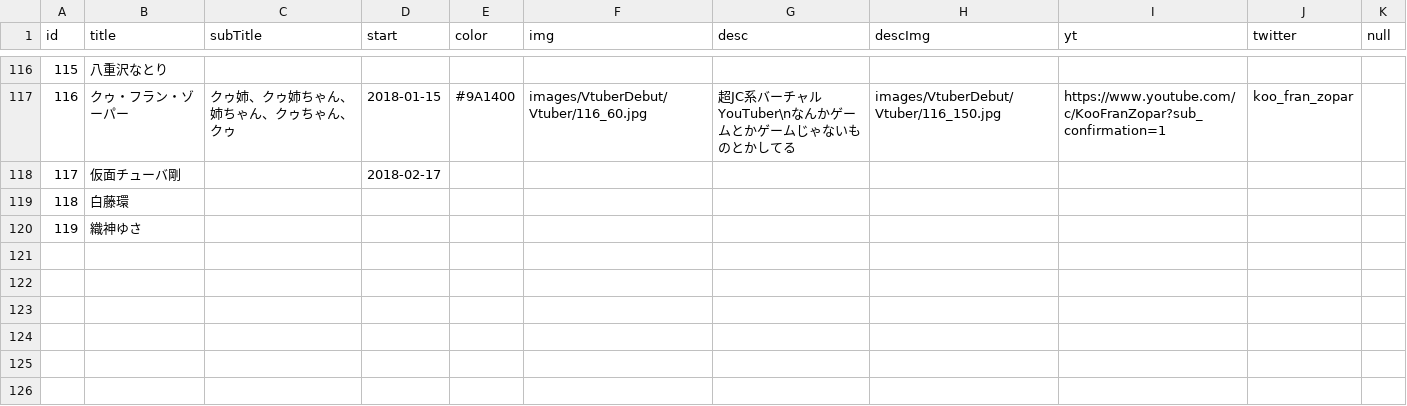
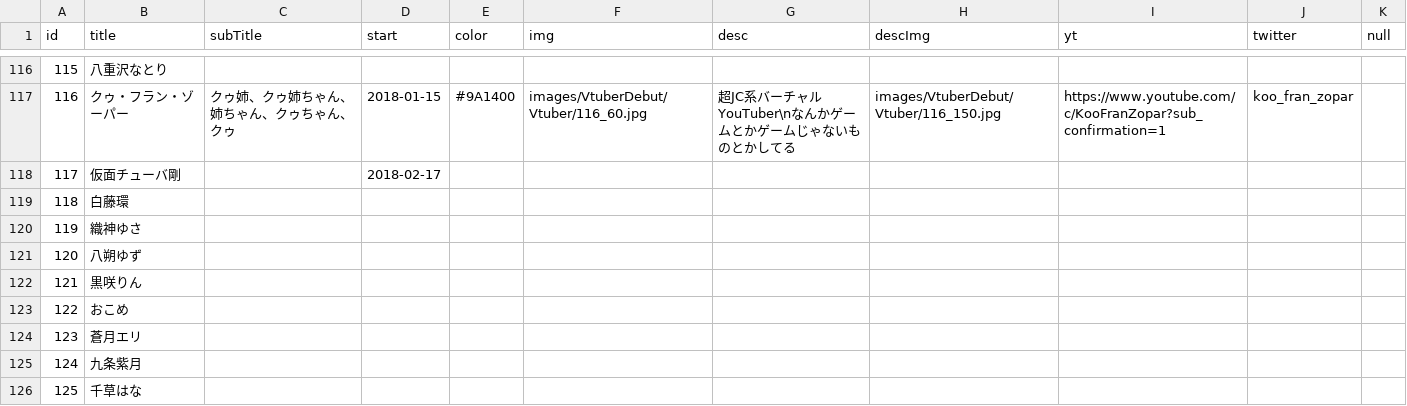
Before and after one commit to 238g/Cute, a CSV file: datas/VtuberDebut/Events.csv, drawn as a sheet; only a part is shown, gaps mark what is left out; the diff names each change by its address in the sheet, - before the commit and + after, or states it on an @@ line.

```diff
--- a/datas/VtuberDebut/Events.csv
+++ b/datas/VtuberDebut/Events.csv
+row 121: 120 | 八朔ゆず
+row 122: 121 | 黒咲りん
+row 123: 122 | おこめ
+row 124: 123 | 蒼月エリ
+row 125: 124 | 九条紫月
+row 126: 125 | 千草はな
```
Also changed, not shown: datas/VtuberBirthday/Events.csv, 1 other file.
